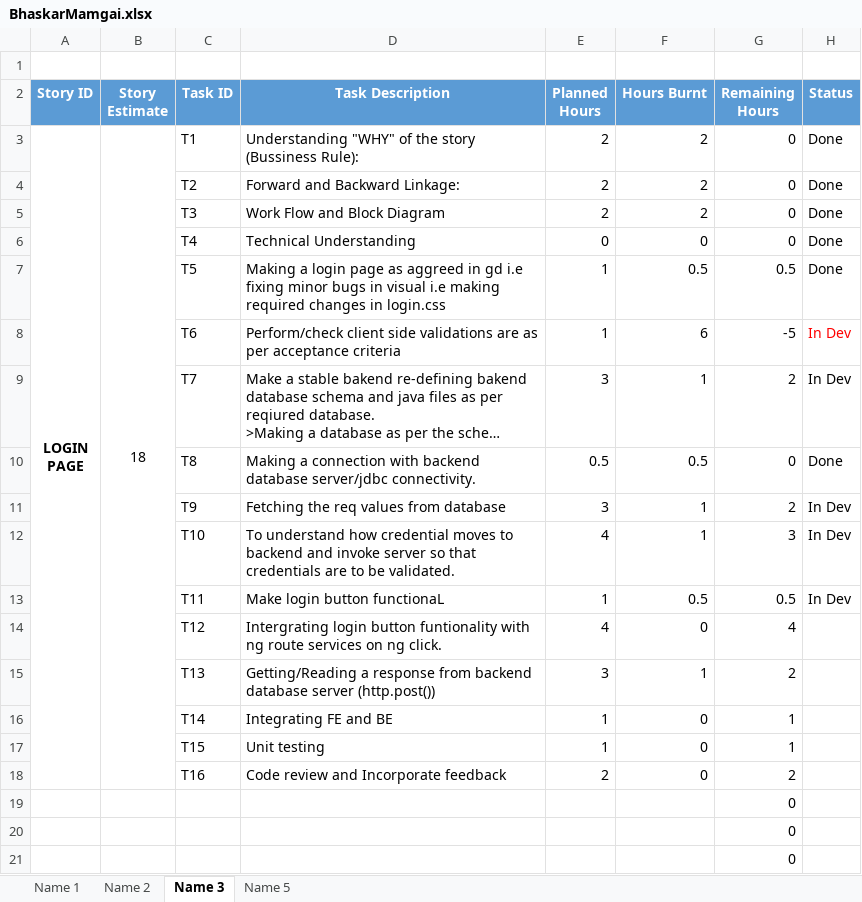
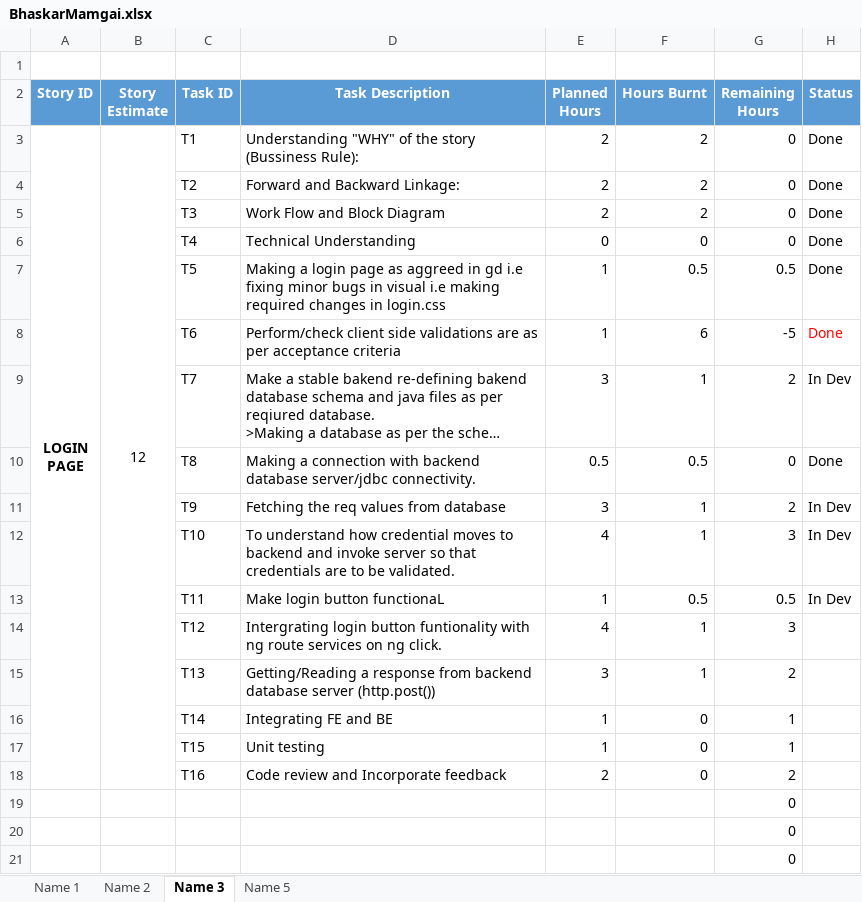
Before and after one commit to SmaltAndBeryl/Internship_2017, an Excel workbook: TeamDetails/TasksBreakDown/BhaskarMamgai.xlsx, sheet Name 3, drawn as a sheet; only a part is shown; long unchanged cells end in …; values as stored, in another font and other column widths than the file's, no borders; the diff names each change by its address in the sheet, - before the commit and + after, or states it on an @@ line.

Commit message:
Author : Bhaskar Mamgai File modified : BhaskarMamgai.xlsx Description : TasksBreakDown/Sprint 2/Day 4

```diff
--- a/TeamDetails/TasksBreakDown/BhaskarMamgai.xlsx (sheet Name 3)
+++ b/TeamDetails/TasksBreakDown/BhaskarMamgai.xlsx (sheet Name 3)
-B3 (Story Estimate): 18
+B3 (Story Estimate): 12
-H8 (Status): In Dev
+H8 (Status): Done
-F14 (Hours Burnt): 0
+F14 (Hours Burnt): 1
-G14 (Remaining Hours): 4
+G14 (Remaining Hours): 3
```
